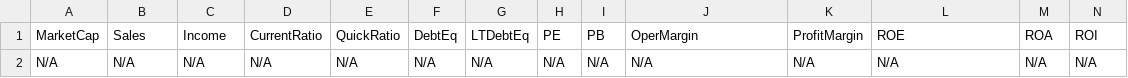
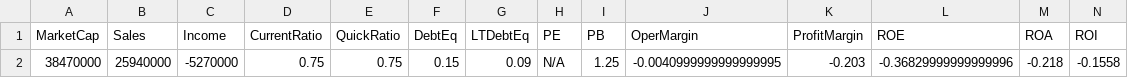
Before and after one commit to mihailnica10/findata, a CSV file: data/ACCS.csv, drawn as a sheet; only a part is shown; removed rows and columns are numbered as before the commit, all else as after; rows hold the shown columns only; the diff names each change by its address in the sheet, - before the commit and + after, or states it on an @@ line.

Commit message:
Update financial data for ACCS (CSV for new quarter)

```diff
--- a/data/ACCS.csv
+++ b/data/ACCS.csv
-row 2: N/A | N/A | N/A | N/A | N/A | N/A | N/A | N/A | N/A | N/A | N/A | N/A | N/A | N/A
+row 2: 38470000 | 25940000 | -5270000 | 0.75 | 0.75 | 0.15 | 0.09 | N/A | 1.25 | -0.0040999999999999995 | -0.203 | -0.36829999999999996 | -0.218 | -0.1558
```
